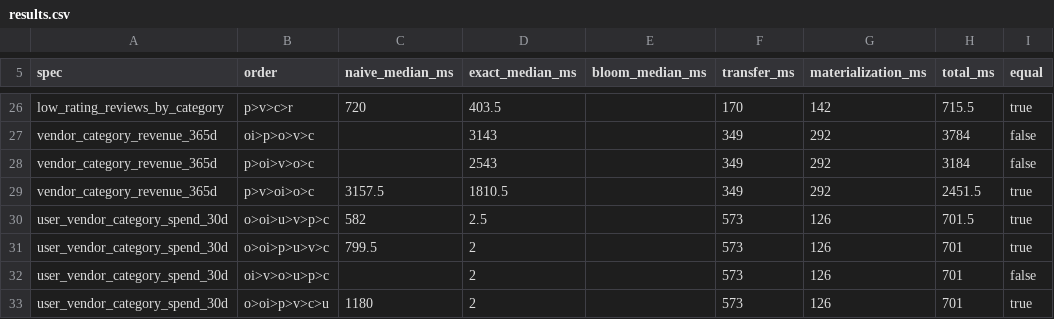
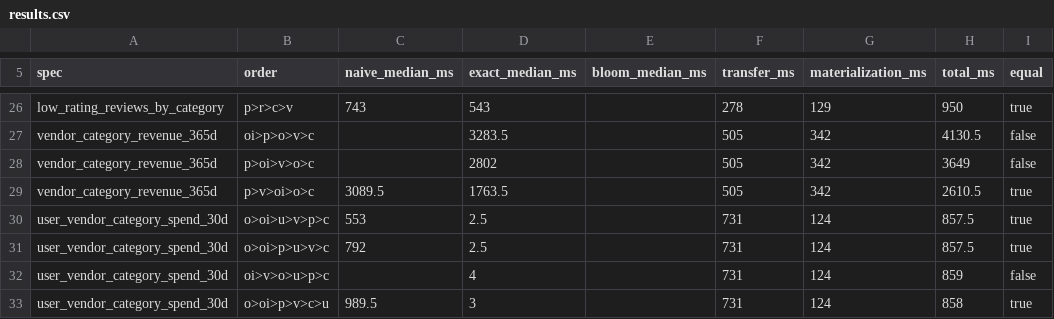
Before and after one commit to Dhee5021raj/Shopsphere, a CSV file: docs/results.csv, drawn as a sheet; only a part is shown, gaps mark what is left out; the diff covers the shown part only; the diff names each change by its address in the sheet, - before the commit and + after, or states it on an @@ line.

```diff
--- a/docs/results.csv
+++ b/docs/results.csv
-B26 (order): p>v>c>r
+B26 (order): p>r>c>v
-C26 (naive_median_ms): 720
+C26 (naive_median_ms): 743
-D26 (exact_median_ms): 403.5
+D26 (exact_median_ms): 543
-F26 (transfer_ms): 170
+F26 (transfer_ms): 278
-G26 (materialization_ms): 142
+G26 (materialization_ms): 129
-H26 (total_ms): 715.5
+H26 (total_ms): 950
-D27 (exact_median_ms): 3143
+D27 (exact_median_ms): 3283.5
-F27:F29 (transfer_ms): 349
+F27:F29 (transfer_ms): 505
-G27:G29 (materialization_ms): 292
+G27:G29 (materialization_ms): 342
-H27 (total_ms): 3784
+H27 (total_ms): 4130.5
-D28 (exact_median_ms): 2543
+D28 (exact_median_ms): 2802
-H28 (total_ms): 3184
+H28 (total_ms): 3649
-C29 (naive_median_ms): 3157.5
+C29 (naive_median_ms): 3089.5
-D29 (exact_median_ms): 1810.5
+D29 (exact_median_ms): 1763.5
-H29 (total_ms): 2451.5
+H29 (total_ms): 2610.5
-C30 (naive_median_ms): 582
+C30 (naive_median_ms): 553
-F30:F33 (transfer_ms): 573
+F30:F33 (transfer_ms): 731
-G30:G33 (materialization_ms): 126
+G30:G33 (materialization_ms): 124
-H30 (total_ms): 701.5
+H30 (total_ms): 857.5
-C31 (naive_median_ms): 799.5
+C31 (naive_median_ms): 792
-D31 (exact_median_ms): 2
+D31 (exact_median_ms): 2.5
-H31 (total_ms): 701
+H31 (total_ms): 857.5
-D32 (exact_median_ms): 2
+D32 (exact_median_ms): 4
-H32 (total_ms): 701
+H32 (total_ms): 859
-C33 (naive_median_ms): 1180
+C33 (naive_median_ms): 989.5
-D33 (exact_median_ms): 2
+D33 (exact_median_ms): 3
-H33 (total_ms): 701
+H33 (total_ms): 858
```
Also changed, not shown: 89 edited cells elsewhere in this file, docs/results-chart.csv, 7 other files.
